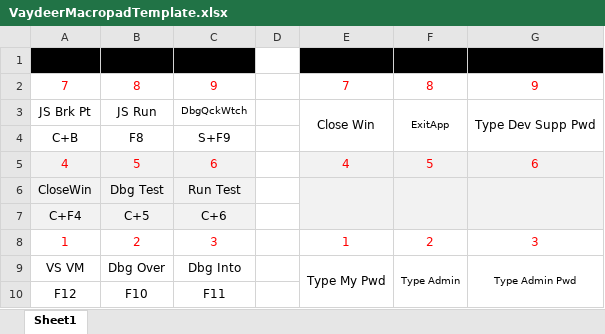
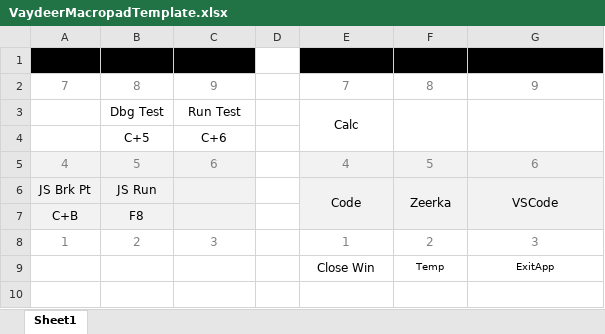
Before and after one commit to phenry9999/PCHenry, an Excel workbook: VaydeerMacropadTemplate.xlsx, sheet Sheet1, drawn as a sheet; values as stored, in another font and other column widths than the file's, no borders; charts and pictures not drawn; removed rows and columns are numbered as before the commit, all else as after; the diff names each change by its address in the sheet, - before the commit and + after, or states it on an @@ line.

```diff
--- a/VaydeerMacropadTemplate.xlsx (sheet Sheet1)
+++ b/VaydeerMacropadTemplate.xlsx (sheet Sheet1)
-A2:C2 text colour: #FF0000
+A2:C2 text colour: #808080
-E2:G2 text colour: #FF0000
+E2:G2 text colour: #808080
-row 3: JS Brk Pt | JS Run | DbgQckWtch |  | Close Win | ExitApp | Type Dev Supp Pwd
-row 4: C+B | F8 | S+F9
+row 3:  | Dbg Test | Run Test |  | Calc
+row 4:  | C+5 | C+6
-A5:C5 text colour: #FF0000
+A5:C5 text colour: #808080
-E5:G5 text colour: #FF0000
+E5:G5 text colour: #808080
-row 6: CloseWin | Dbg Test | Run Test
-row 7: C+F4 | C+5 | C+6
+row 6: JS Brk Pt | JS Run |  |  | Code | Zeerka | VSCode
+row 7: C+B | F8
-A8:C8 text colour: #FF0000
+A8:C8 text colour: #808080
-E8:G8 text colour: #FF0000
+E8:G8 text colour: #808080
-row 9: VS VM | Dbg Over | Dbg Into |  | Type My Pwd | Type Admin | Type Admin Pwd
-row 10: F12 | F10 | F11
+row 9:  |  |  |  | Close Win | Temp | ExitApp
```
Also changed, not shown: charts or pictures, 9 other files.
